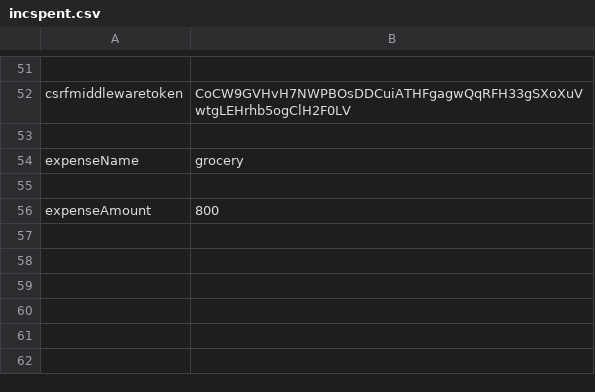
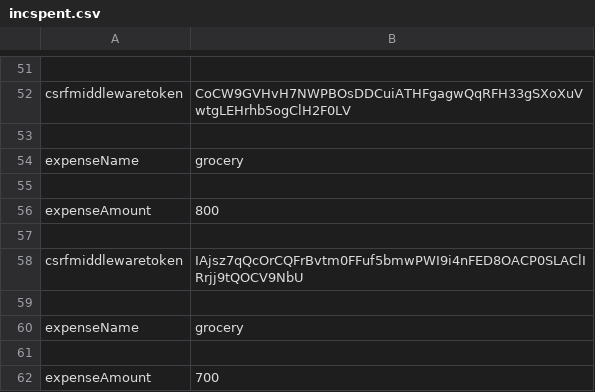
Before and after one commit to Project-build-up/expenseswebapp, a CSV file: revenweb/static/media/incspent.csv, drawn as a sheet; only a part is shown, gaps mark what is left out; the diff names each change by its address in the sheet, - before the commit and + after, or states it on an @@ line.

```diff
--- a/revenweb/static/media/incspent.csv
+++ b/revenweb/static/media/incspent.csv
+row 57: (empty)
+row 58: csrfmiddlewaretoken | IAjsz7qQcOrCQFrBvtm0FFuf5bmwPWI9i4nFED8OACP0SLAClIRrjj9tQOCV9NbU
+row 59: (empty)
+row 60: expenseName | grocery
+row 61: (empty)
+row 62: expenseAmount | 700
```
Also changed, not shown: revenweb/static/media/incomeadd.csv, 4 other files.
